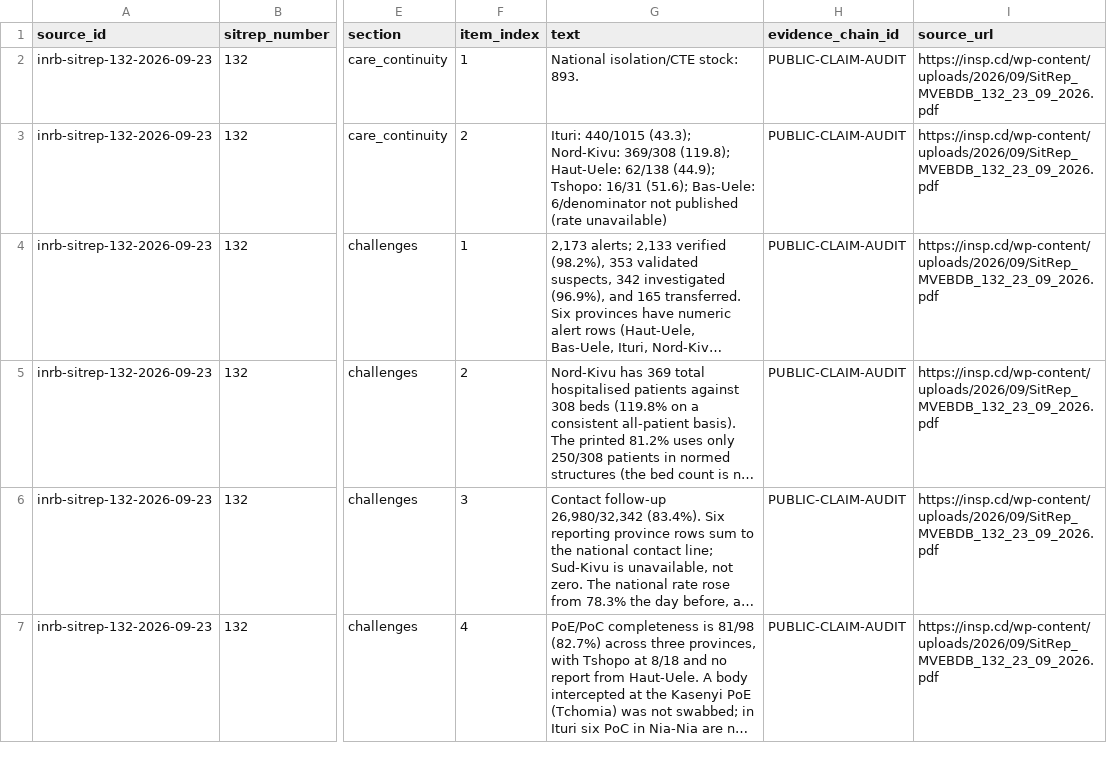
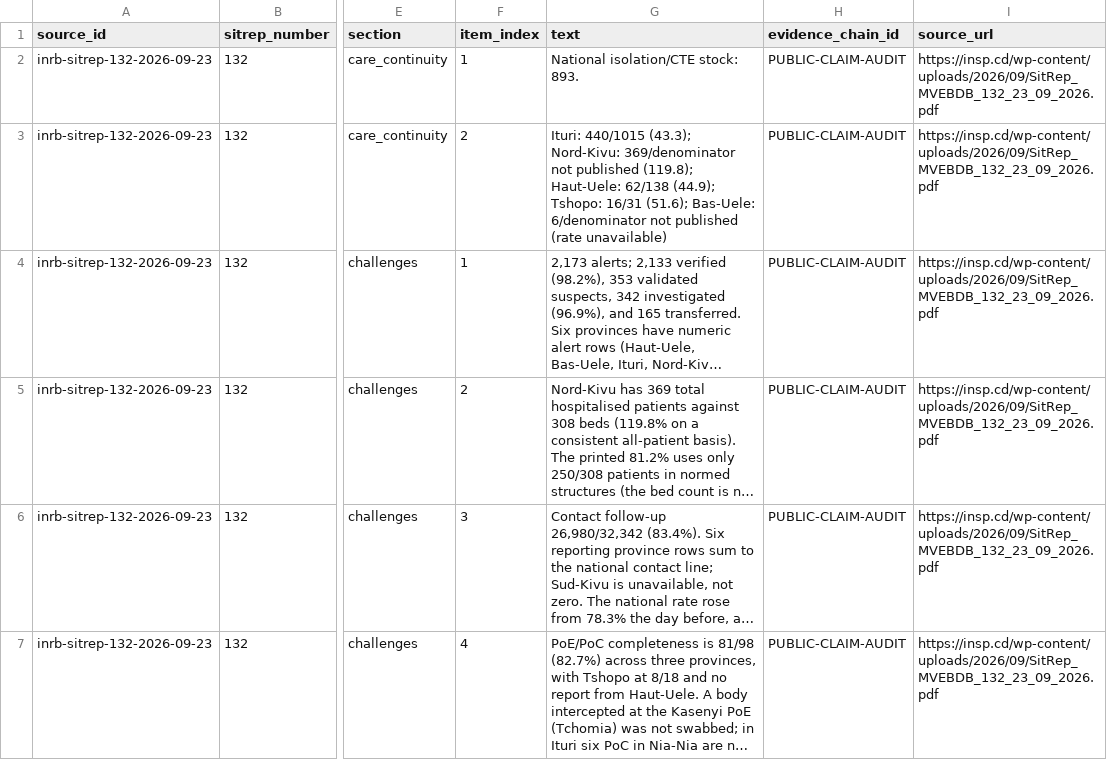
Before and after one commit to ArcedeDev/bdbv-2026-lovs, a CSV file: deliverables/public-health-dataset/sitrep_narrative.csv, drawn as a sheet; only a part is shown, gaps mark what is left out; long unchanged cells end in …; the diff names each change by its address in the sheet, - before the commit and + after, or states it on an @@ line.

Commit message:
fix: SitRep 132 prints no Nord-Kivu bed count (#74)
SR131 printed 280 normed patients for 308 beds. SR132 prints 369 hospitalised,
250 in normed structures and an 81.2% rate, with no bed count. 308 is the only
denominator that gives that rate, so the all-patient 119.8% stays, but the
care row now carries no bed count and bed_denominator_published false (the
SitRep 117 Sud-Kivu shape). Downstream surfaces then stop presenting 308 as a
printed figure. Other dataset rows change only through the promotion hash.

```diff
--- a/deliverables/public-health-dataset/sitrep_narrative.csv
+++ b/deliverables/public-health-dataset/sitrep_narrative.csv
-G3 (text): …(43.3); Nord-Kivu: 369/308 (119.8); Haut-Uele:…
+G3 (text): …(43.3); Nord-Kivu: 369/denominator not published (119.8); Haut-Uele:…
```
Also changed, not shown: deliverables/public-health-dataset/sources.csv, 6 other files.
